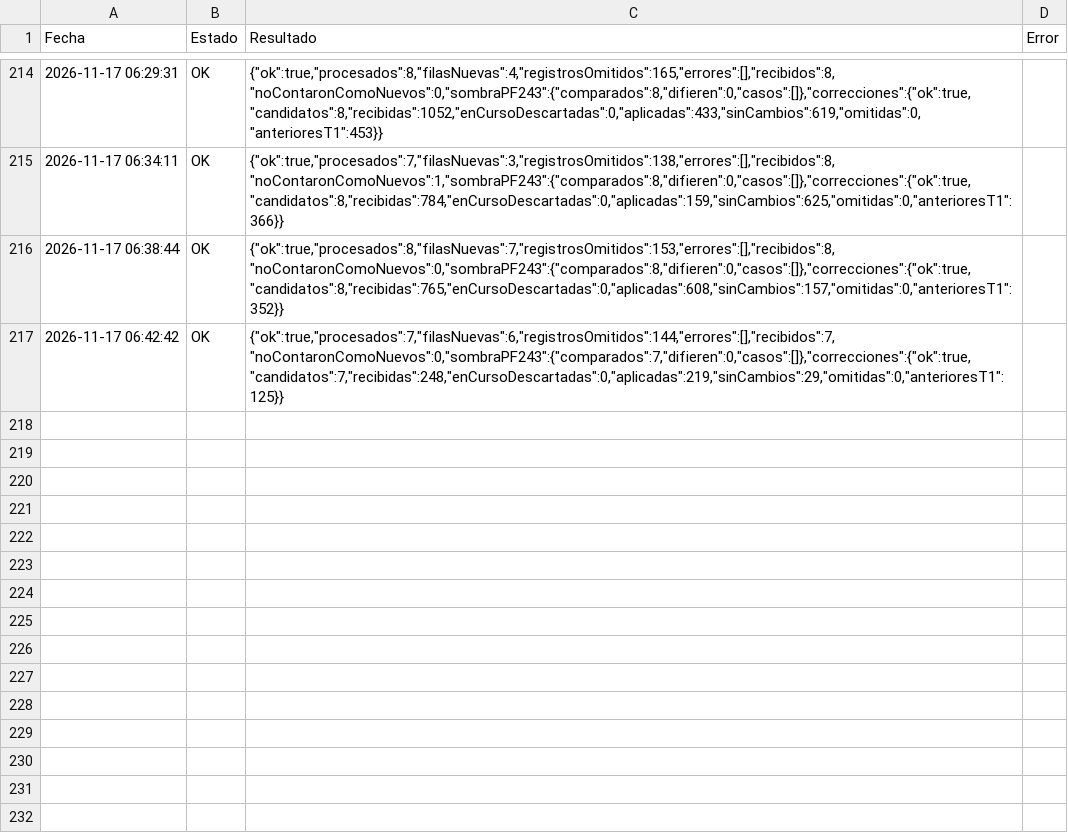
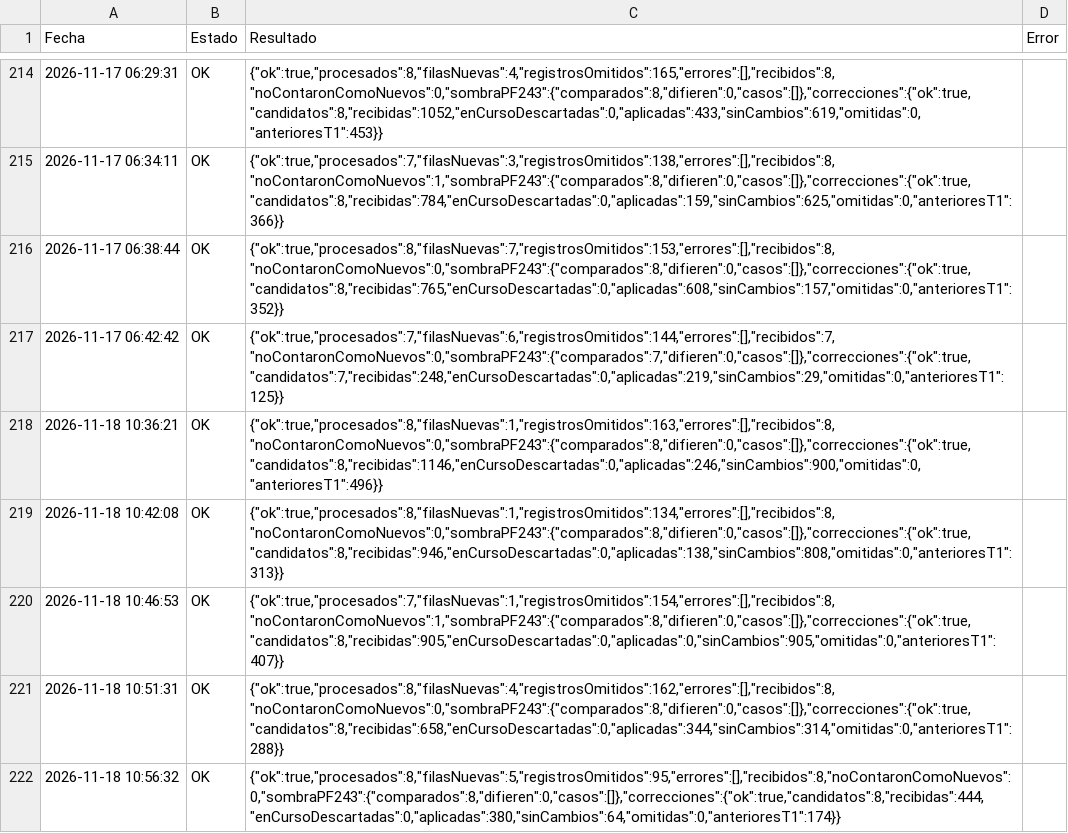
Before and after one commit to GrupoTerna/Backend, a CSV file: Datos descargados/CSV/Tampermonkey/Log_Tampermonkey_ImportarNuevos.csv, drawn as a sheet; only a part is shown, gaps mark what is left out.

```diff
--- a/Datos descargados/CSV/Tampermonkey/Log_Tampermonkey_ImportarNuevos.csv
+++ b/Datos descargados/CSV/Tampermonkey/Log_Tampermonkey_ImportarNuevos.csv
@@ -217 +217,6 @@ Fecha,Estado,Resultado,Error
 2026-11-17 06:42:42,OK,"{""ok"":true,""procesados"":7,""filasNuevas"":6,""registrosOmitidos"":144,""errores"":[],""recibidos"":7,""noContaronComoNuevos"":0,""sombraPF243"":{""comparados"":7,""difieren"":0,""casos"":[]},""correcciones"":{""ok"":true,""candidatos"":7,""recibidas"":248,""enCursoDescartadas"":0,""aplicadas"":219,""sinCambios"":29,""omitidas"":0,""anterioresT1"":125}}",
+2026-11-18 10:36:21,OK,"{""ok"":true,""procesados"":8,""filasNuevas"":1,""registrosOmitidos"":163,""errores"":[],""recibidos"":8,""noContaronComoNuevos"":0,""sombraPF243"":{""comparados"":8,""difieren"":0,""casos"":[]},""correcciones"":{""ok"":true,""candidatos"":8,""recibidas"":1146,""enCursoDescartadas"":0,""aplicadas"":246,""sinCambios"":900,""omitidas"":0,""anterioresT1"":496}}",
+2026-11-18 10:42:08,OK,"{""ok"":true,""procesados"":8,""filasNuevas"":1,""registrosOmitidos"":134,""errores"":[],""recibidos"":8,""noContaronComoNuevos"":0,""sombraPF243"":{""comparados"":8,""difieren"":0,""casos"":[]},""correcciones"":{""ok"":true,""candidatos"":8,""recibidas"":946,""enCursoDescartadas"":0,""aplicadas"":138,""sinCambios"":808,""omitidas"":0,""anterioresT1"":313}}",
+2026-11-18 10:46:53,OK,"{""ok"":true,""procesados"":7,""filasNuevas"":1,""registrosOmitidos"":154,""errores"":[],""recibidos"":8,""noContaronComoNuevos"":1,""sombraPF243"":{""comparados"":8,""difieren"":0,""casos"":[]},""correcciones"":{""ok"":true,""candidatos"":8,""recibidas"":905,""enCursoDescartadas"":0,""aplicadas"":0,""sinCambios"":905,""omitidas"":0,""anterioresT1"":407}}",
+2026-11-18 10:51:31,OK,"{""ok"":true,""procesados"":8,""filasNuevas"":4,""registrosOmitidos"":162,""errores"":[],""recibidos"":8,""noContaronComoNuevos"":0,""sombraPF243"":{""comparados"":8,""difieren"":0,""casos"":[]},""correcciones"":{""ok"":true,""candidatos"":8,""recibidas"":658,""enCursoDescartadas"":0,""aplicadas"":344,""sinCambios"":314,""omitidas"":0,""anterioresT1"":288}}",
+2026-11-18 10:56:32,OK,"{""ok"":true,""procesados"":8,""filasNuevas"":5,""registrosOmitidos"":95,""errores"":[],""recibidos"":8,""noContaronComoNuevos"":0,""sombraPF243"":{""comparados"":8,""difieren"":0,""casos"":[]},""correcciones"":{""ok"":true,""candidatos"":8,""recibidas"":444,""enCursoDescartadas"":0,""aplicadas"":380,""sinCambios"":64,""omitidas"":0,""anterioresT1"":174}}",
```
Also changed, not shown: Datos descargados/CSV/Tampermonkey/Log_Tampermonkey_HistorialGuerra.csv, 3 other files.
